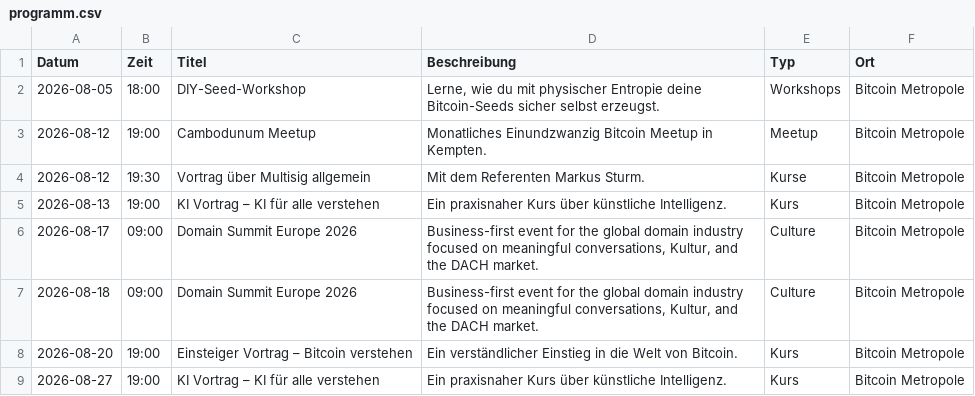
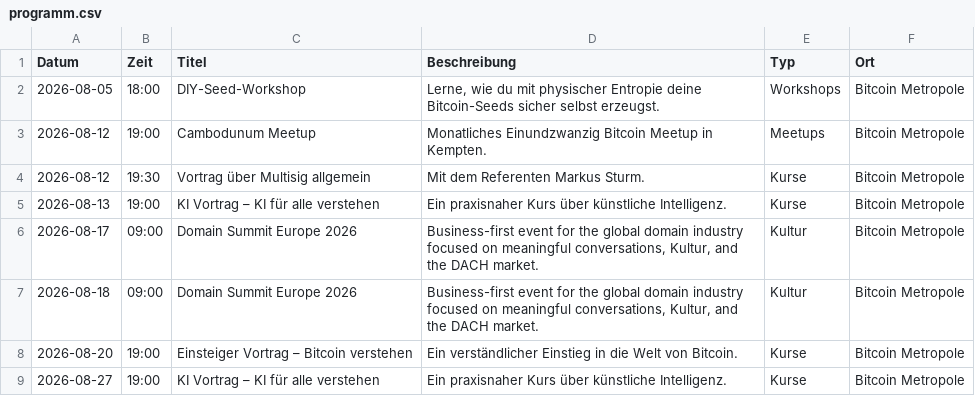
Before and after one commit to Razue/bitcoin_metropole_kempten, a CSV file: programm.csv, drawn as a sheet.

```diff
--- a/programm.csv
+++ b/programm.csv
@@ -2,8 +2,8 @@ Datum,Zeit,Titel,Beschreibung,Typ,Ort
 2026-08-05,18:00,DIY-Seed-Workshop,"Lerne, wie du mit physischer Entropie deine Bitcoin-Seeds sicher selbst erzeugst.",Workshops,Bitcoin Metropole
-2026-08-12,19:00,Cambodunum Meetup,Monatliches Einundzwanzig Bitcoin Meetup in Kempten.,Meetup,Bitcoin Metropole
+2026-08-12,19:00,Cambodunum Meetup,Monatliches Einundzwanzig Bitcoin Meetup in Kempten.,Meetups,Bitcoin Metropole
 2026-08-12,19:30,Vortrag über Multisig allgemein,Mit dem Referenten Markus Sturm.,Kurse,Bitcoin Metropole
-2026-08-13,19:00,KI Vortrag – KI für alle verstehen,Ein praxisnaher Kurs über künstliche Intelligenz.,Kurs,Bitcoin Metropole
-2026-08-17,09:00,Domain Summit Europe 2026,"Business-first event for the global domain industry focused on meaningful conversations, Kultur, and the DACH market.",Culture,Bitcoin Metropole
-2026-08-18,09:00,Domain Summit Europe 2026,"Business-first event for the global domain industry focused on meaningful conversations, Kultur, and the DACH market.",Culture,Bitcoin Metropole
-2026-08-20,19:00,Einsteiger Vortrag – Bitcoin verstehen,Ein verständlicher Einstieg in die Welt von Bitcoin.,Kurs,Bitcoin Metropole
-2026-08-27,19:00,KI Vortrag – KI für alle verstehen,Ein praxisnaher Kurs über künstliche Intelligenz.,Kurs,Bitcoin Metropole
+2026-08-13,19:00,KI Vortrag – KI für alle verstehen,Ein praxisnaher Kurs über künstliche Intelligenz.,Kurse,Bitcoin Metropole
+2026-08-17,09:00,Domain Summit Europe 2026,"Business-first event for the global domain industry focused on meaningful conversations, Kultur, and the DACH market.",Kultur,Bitcoin Metropole
+2026-08-18,09:00,Domain Summit Europe 2026,"Business-first event for the global domain industry focused on meaningful conversations, Kultur, and the DACH market.",Kultur,Bitcoin Metropole
+2026-08-20,19:00,Einsteiger Vortrag – Bitcoin verstehen,Ein verständlicher Einstieg in die Welt von Bitcoin.,Kurse,Bitcoin Metropole
+2026-08-27,19:00,KI Vortrag – KI für alle verstehen,Ein praxisnaher Kurs über künstliche Intelligenz.,Kurse,Bitcoin Metropole
```
Also changed, not shown: 3 other files.
